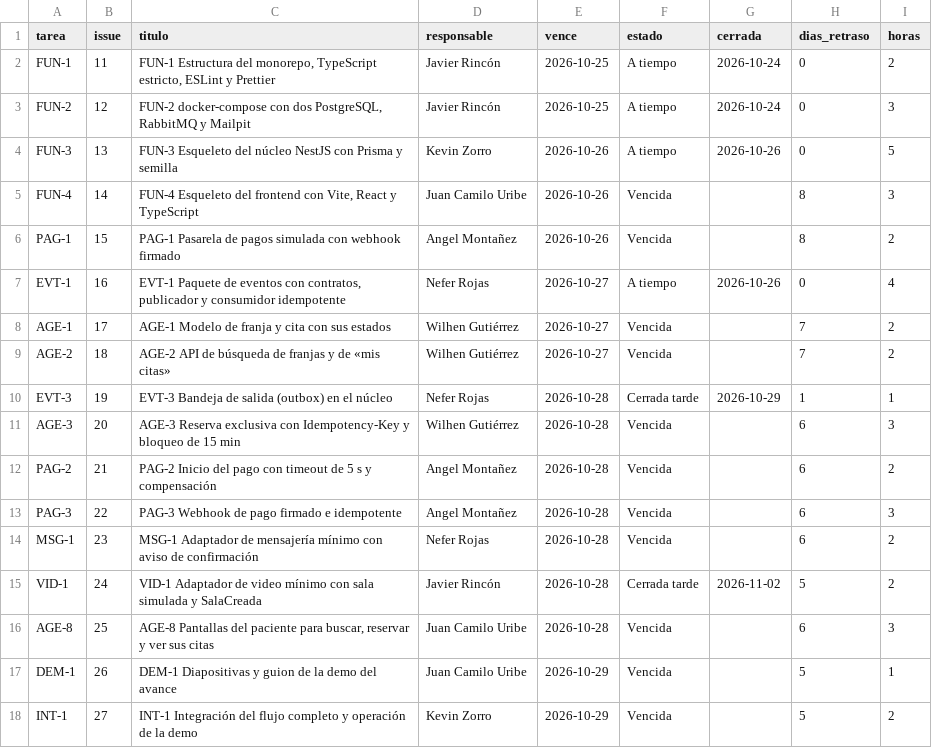
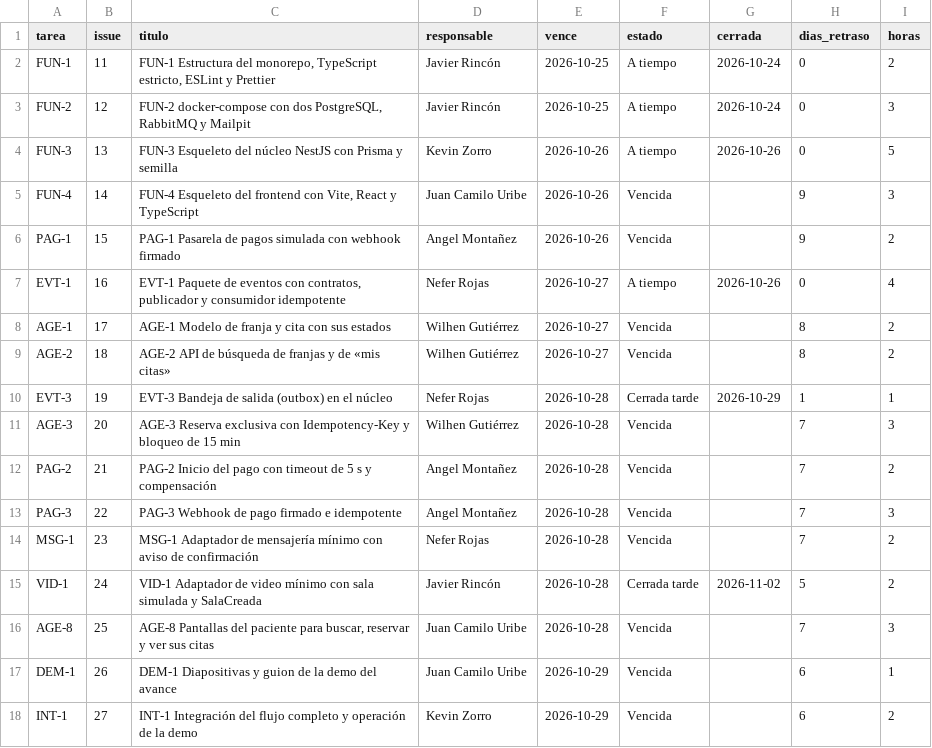
Before and after one commit to KevinZorro/Grupo-4.-Arquitectura-de-Software, a CSV file: matriz-fechas.csv, drawn as a sheet.

```diff
--- a/matriz-fechas.csv
+++ b/matriz-fechas.csv
@@ -4,15 +4,15 @@ FUN-2,12,"FUN-2 docker-compose con dos PostgreSQL, RabbitMQ y Mailpit",Javier Ri
 FUN-3,13,FUN-3 Esqueleto del núcleo NestJS con Prisma y semilla,Kevin Zorro,2026-10-26,A tiempo,2026-10-26,0,5
-FUN-4,14,"FUN-4 Esqueleto del frontend con Vite, React y TypeScript",Juan Camilo Uribe,2026-10-26,Vencida,,8,3
-PAG-1,15,PAG-1 Pasarela de pagos simulada con webhook firmado,Angel Montañez,2026-10-26,Vencida,,8,2
+FUN-4,14,"FUN-4 Esqueleto del frontend con Vite, React y TypeScript",Juan Camilo Uribe,2026-10-26,Vencida,,9,3
+PAG-1,15,PAG-1 Pasarela de pagos simulada con webhook firmado,Angel Montañez,2026-10-26,Vencida,,9,2
 EVT-1,16,"EVT-1 Paquete de eventos con contratos, publicador y consumidor idempotente",Nefer Rojas,2026-10-27,A tiempo,2026-10-26,0,4
-AGE-1,17,AGE-1 Modelo de franja y cita con sus estados,Wilhen Gutiérrez,2026-10-27,Vencida,,7,2
-AGE-2,18,AGE-2 API de búsqueda de franjas y de «mis citas»,Wilhen Gutiérrez,2026-10-27,Vencida,,7,2
+AGE-1,17,AGE-1 Modelo de franja y cita con sus estados,Wilhen Gutiérrez,2026-10-27,Vencida,,8,2
+AGE-2,18,AGE-2 API de búsqueda de franjas y de «mis citas»,Wilhen Gutiérrez,2026-10-27,Vencida,,8,2
 EVT-3,19,EVT-3 Bandeja de salida (outbox) en el núcleo,Nefer Rojas,2026-10-28,Cerrada tarde,2026-10-29,1,1
-AGE-3,20,AGE-3 Reserva exclusiva con Idempotency-Key y bloqueo de 15 min,Wilhen Gutiérrez,2026-10-28,Vencida,,6,3
-PAG-2,21,PAG-2 Inicio del pago con timeout de 5 s y compensación,Angel Montañez,2026-10-28,Vencida,,6,2
-PAG-3,22,PAG-3 Webhook de pago firmado e idempotente,Angel Montañez,2026-10-28,Vencida,,6,3
-MSG-1,23,MSG-1 Adaptador de mensajería mínimo con aviso de confirmación,Nefer Rojas,2026-10-28,Vencida,,6,2
+AGE-3,20,AGE-3 Reserva exclusiva con Idempotency-Key y bloqueo de 15 min,Wilhen Gutiérrez,2026-10-28,Vencida,,7,3
+PAG-2,21,PAG-2 Inicio del pago con timeout de 5 s y compensación,Angel Montañez,2026-10-28,Vencida,,7,2
+PAG-3,22,PAG-3 Webhook de pago firmado e idempotente,Angel Montañez,2026-10-28,Vencida,,7,3
+MSG-1,23,MSG-1 Adaptador de mensajería mínimo con aviso de confirmación,Nefer Rojas,2026-10-28,Vencida,,7,2
 VID-1,24,VID-1 Adaptador de video mínimo con sala simulada y SalaCreada,Javier Rincón,2026-10-28,Cerrada tarde,2026-11-02,5,2
-AGE-8,25,"AGE-8 Pantallas del paciente para buscar, reservar y ver sus citas",Juan Camilo Uribe,2026-10-28,Vencida,,6,3
-DEM-1,26,DEM-1 Diapositivas y guion de la demo del avance,Juan Camilo Uribe,2026-10-29,Vencida,,5,1
-INT-1,27,INT-1 Integración del flujo completo y operación de la demo,Kevin Zorro,2026-10-29,Vencida,,5,2
+AGE-8,25,"AGE-8 Pantallas del paciente para buscar, reservar y ver sus citas",Juan Camilo Uribe,2026-10-28,Vencida,,7,3
+DEM-1,26,DEM-1 Diapositivas y guion de la demo del avance,Juan Camilo Uribe,2026-10-29,Vencida,,6,1
+INT-1,27,INT-1 Integración del flujo completo y operación de la demo,Kevin Zorro,2026-10-29,Vencida,,6,2
```
Also changed, not shown: 1 other file.
